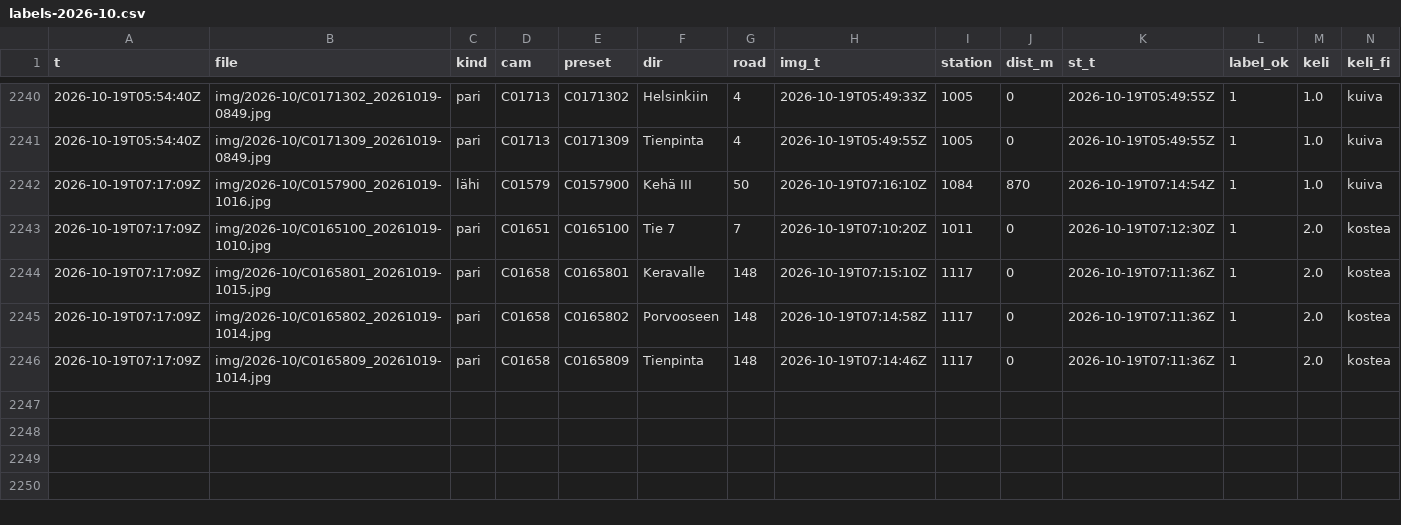
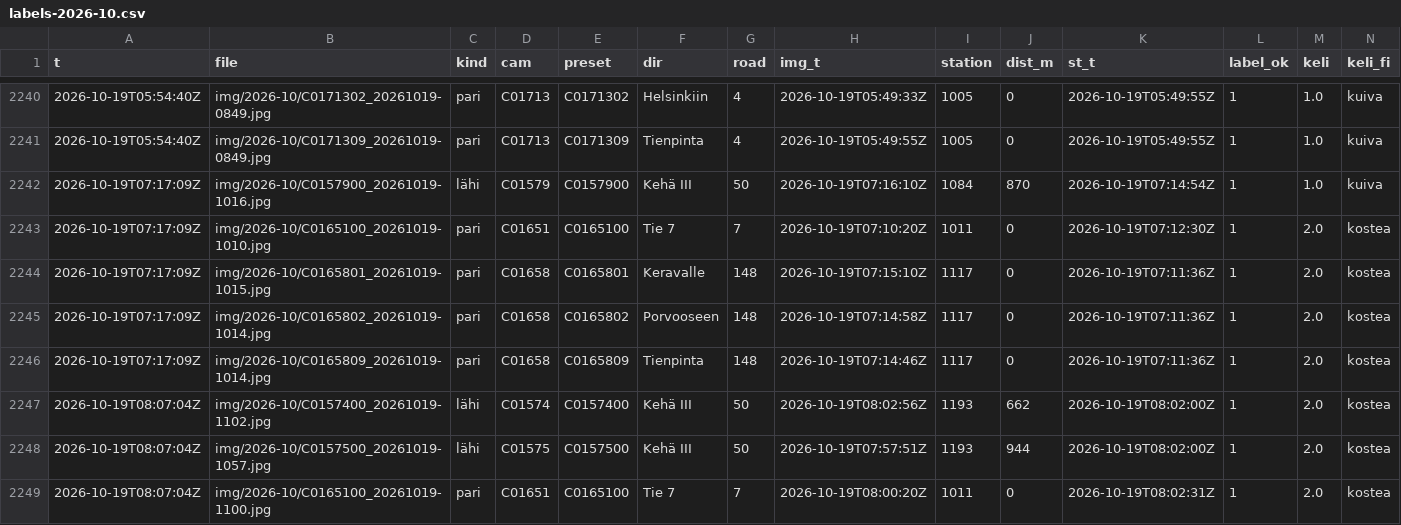
Before and after one commit to Sambbor/Vantaakeli-kuvat, a CSV file: data/labels-2026-10.csv, drawn as a sheet; only a part is shown, gaps mark what is left out; rows hold the shown columns only; the diff names each change by its address in the sheet, - before the commit and + after, or states it on an @@ line.

```diff
--- a/data/labels-2026-10.csv
+++ b/data/labels-2026-10.csv
+row 2247: 2026-10-19T08:07:04Z | img/2026-10/C0157400_20261019-1102.jpg | lähi | C01574 | C0157400 | Kehä III | 50 | 2026-10-19T08:02:56Z | 1193 | 662 | 2026-10-19T08:02:00Z | 1 | 2.0 | kostea
+row 2248: 2026-10-19T08:07:04Z | img/2026-10/C0157500_20261019-1057.jpg | lähi | C01575 | C0157500 | Kehä III | 50 | 2026-10-19T07:57:51Z | 1193 | 944 | 2026-10-19T08:02:00Z | 1 | 2.0 | kostea
+row 2249: 2026-10-19T08:07:04Z | img/2026-10/C0165100_20261019-1100.jpg | pari | C01651 | C0165100 | Tie 7 | 7 | 2026-10-19T08:00:20Z | 1011 | 0 | 2026-10-19T08:02:31Z | 1 | 2.0 | kostea
```
Also changed, not shown: 5 other files.
